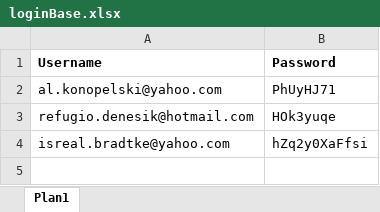
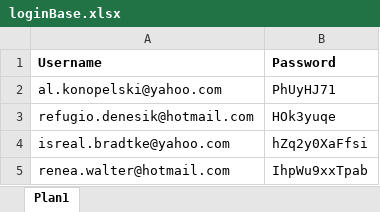
Before and after one commit to rosiakm/digitalBank, an Excel workbook: loginBase.xlsx, sheet Plan1, drawn as a sheet; values as stored, in another font and other column widths than the file's, no borders; the diff names each change by its address in the sheet, - before the commit and + after, or states it on an @@ line.

```diff
--- a/loginBase.xlsx (sheet Plan1)
+++ b/loginBase.xlsx (sheet Plan1)
+row 5: renea.walter@hotmail.com | IhpWu9xxTpab
```
Also changed, not shown: 24 other files.
